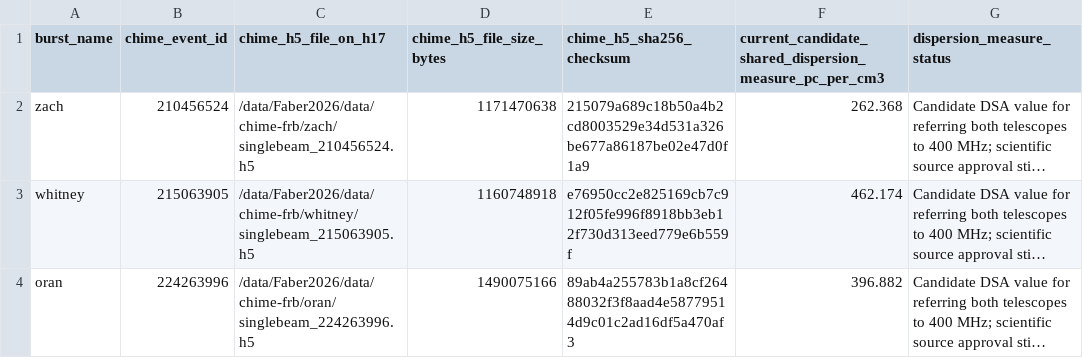
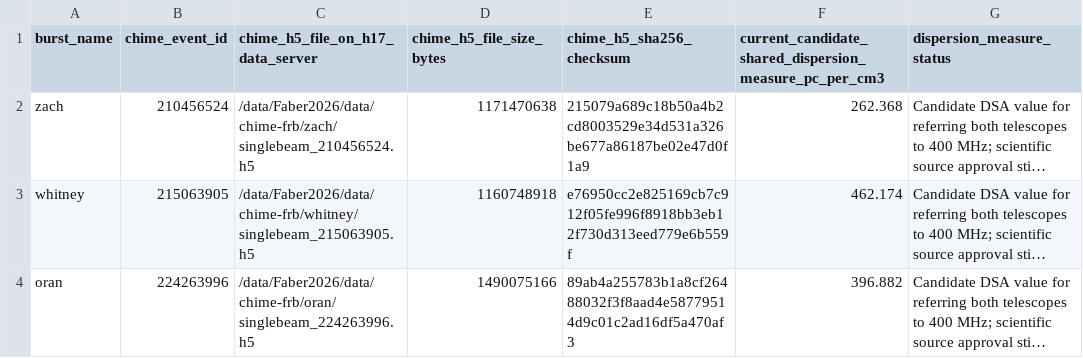
Before and after one commit to jakobtfaber/Faber2026, a CSV file: status/chime-dsa-crossmatch-input-readiness.csv, drawn as a sheet; only a part is shown; long unchanged cells end in …; the diff names each change by its address in the sheet, - before the commit and + after, or states it on an @@ line.

Commit message:
Clarify cross-match readiness field and data-server header

```diff
--- a/status/chime-dsa-crossmatch-input-readiness.csv
+++ b/status/chime-dsa-crossmatch-input-readiness.csv
-C1: chime_h5_file_on_h17
+C1: chime_h5_file_on_h17_data_server
```
Also changed, not shown: 1 other file.
